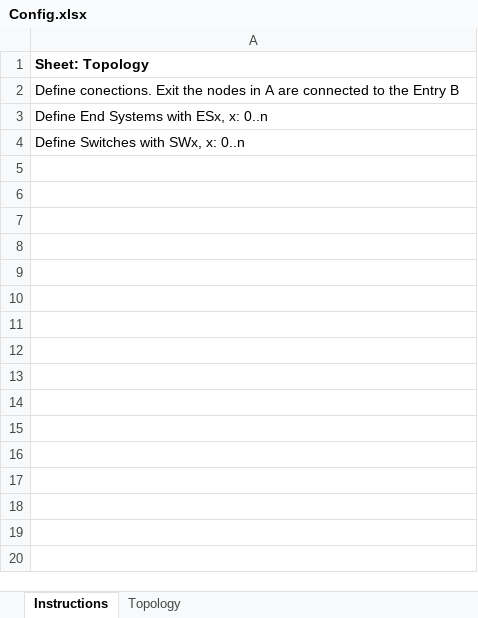
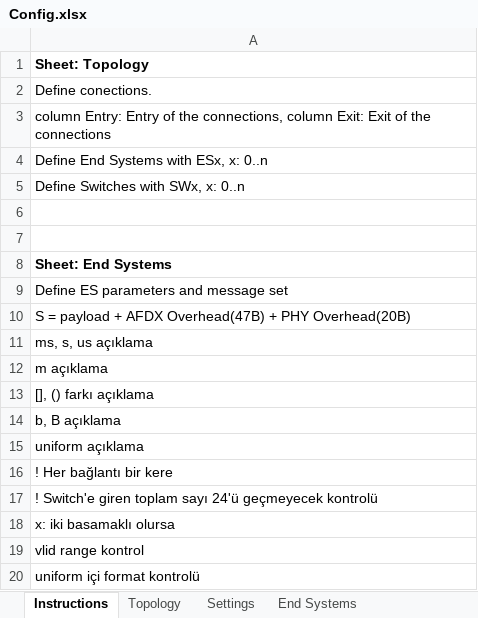
Before and after one commit to badapplexx/ANCAT, an Excel workbook: Config.xlsx, sheet Instructions, drawn as a sheet; values as stored, in another font and other column widths than the file's, no borders; the diff names each change by its address in the sheet, - before the commit and + after, or states it on an @@ line.

Commit message:
Message sets are on the waay!!
Reading parameters per message/es/trafficSource and writing to ini is about to be completed.

```diff
--- a/Config.xlsx (sheet Instructions)
+++ b/Config.xlsx (sheet Instructions)
+sheet tab: Settings
+sheet tab: End Systems
-A2: Define conections. Exit the nodes in A are connected to the Entry B
+A2: Define conections.
+row 3: column Entry: Entry of the connections, column Exit: Exit of the connections
+row 6: (empty)
+row 7: (empty)
+row 8: Sheet: End Systems
+row 9: Define ES parameters and message set
+row 10: S = payload + AFDX Overhead(47B) + PHY Overhead(20B)
+row 11: ms, s, us açıklama
+row 12: m açıklama
+row 13: [], () farkı açıklama
+row 14: b, B açıklama
+row 15: uniform açıklama
+row 16: ! Her bağlantı bir kere
+row 17: ! Switch'e giren toplam sayı 24'ü geçmeyecek kontrolü
+row 18: x: iki basamaklı olursa
+row 19: vlid range kontrol
+row 20: uniform içi format kontrolü
```
Also changed, not shown: 2 other files.
